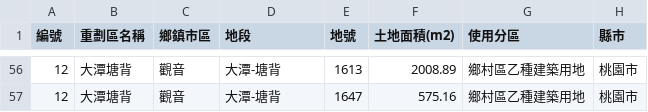
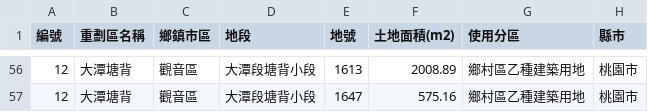
Before and after one commit to aaron1aaron2/Land-price-predict-based-on-current-transaction-records, a CSV file: data/AI競賽地籍資料.csv, drawn as a sheet; only a part is shown, gaps mark what is left out; the diff covers the shown part only.

```diff
--- a/data/AI競賽地籍資料.csv
+++ b/data/AI競賽地籍資料.csv
@@ -56,2 +56,2 @@
-12,大潭塘背,觀音,大潭-塘背,1613,2008.89,鄉村區乙種建築用地,桃園市
-12,大潭塘背,觀音,大潭-塘背,1647,575.16,鄉村區乙種建築用地,桃園市
+12,大潭塘背,觀音區,大潭段塘背小段,1613,2008.89,鄉村區乙種建築用地,桃園市
+12,大潭塘背,觀音區,大潭段塘背小段,1647,575.16,鄉村區乙種建築用地,桃園市
```
Also changed, not shown: 108 edited cells elsewhere in this file.
